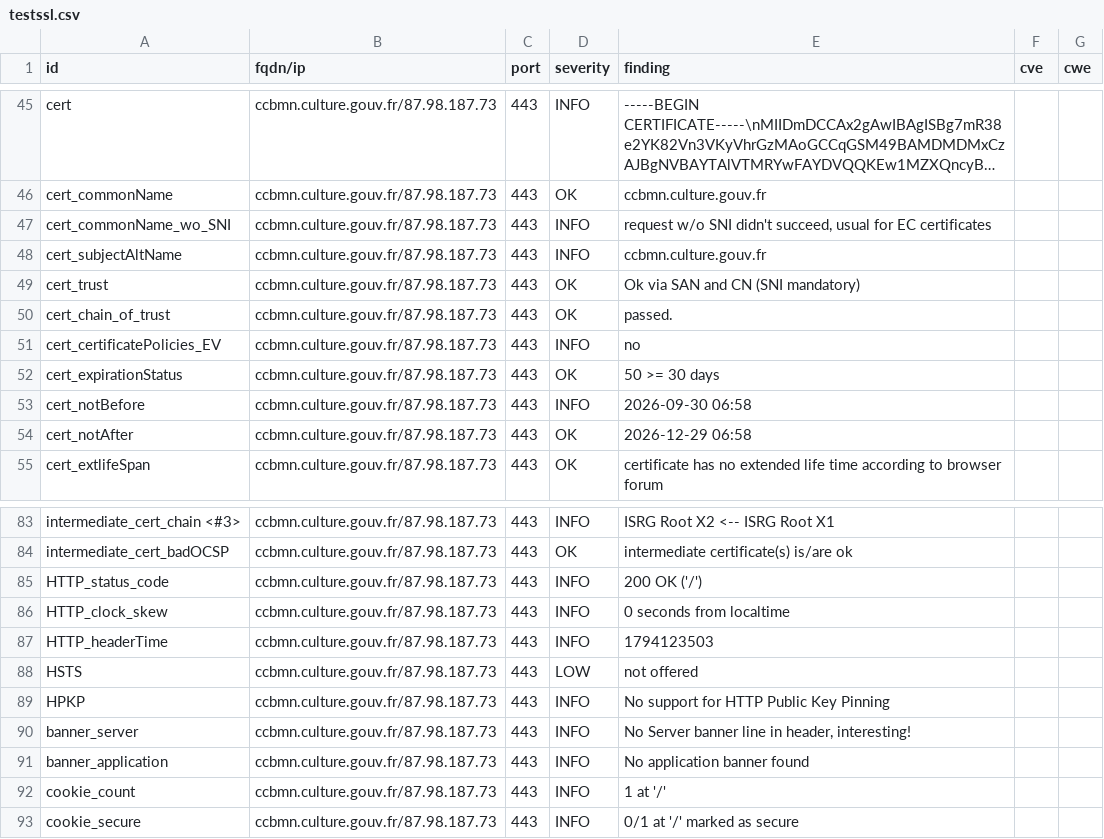
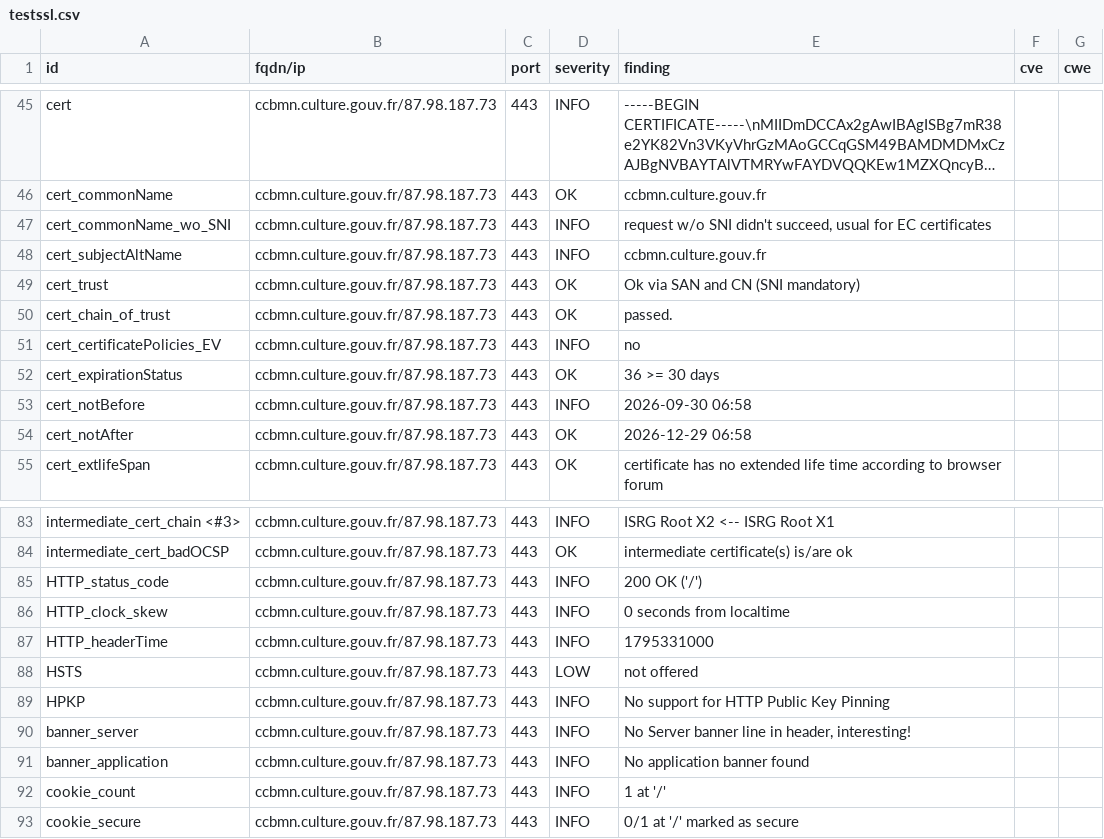
Before and after one commit to culturegouv/dashlord, a CSV file: results/aHR0cHM6Ly9jY2Jtbi5jdWx0dXJlLmdvdXYuZnI=/testssl.csv, drawn as a sheet; only a part is shown, gaps mark what is left out; long unchanged cells end in ….

```diff
--- a/results/aHR0cHM6Ly9jY2Jtbi5jdWx0dXJlLmdvdXYuZnI=/testssl.csv
+++ b/results/aHR0cHM6Ly9jY2Jtbi5jdWx0dXJlLmdvdXYuZnI=/testssl.csv
@@ -51,3 +51,3 @@
 "cert_certificatePolicies_EV","ccbmn.culture.gouv.fr/87.98.187.73","443","INFO","no","",""
-"cert_expirationStatus","ccbmn.culture.gouv.fr/87.98.187.73","443","OK","50 >= 30 days","",""
+"cert_expirationStatus","ccbmn.culture.gouv.fr/87.98.187.73","443","OK","36 >= 30 days","",""
 "cert_notBefore","ccbmn.culture.gouv.fr/87.98.187.73","443","INFO","2026-09-30 06:58","",""
@@ -86,3 +86,3 @@
 "HTTP_clock_skew","ccbmn.culture.gouv.fr/87.98.187.73","443","INFO","0 seconds from localtime","",""
-"HTTP_headerTime","ccbmn.culture.gouv.fr/87.98.187.73","443","INFO","1794123503","",""
+"HTTP_headerTime","ccbmn.culture.gouv.fr/87.98.187.73","443","INFO","1795331000","",""
 "HSTS","ccbmn.culture.gouv.fr/87.98.187.73","443","LOW","not offered","",""
```
Also changed, not shown: 10 other files.
